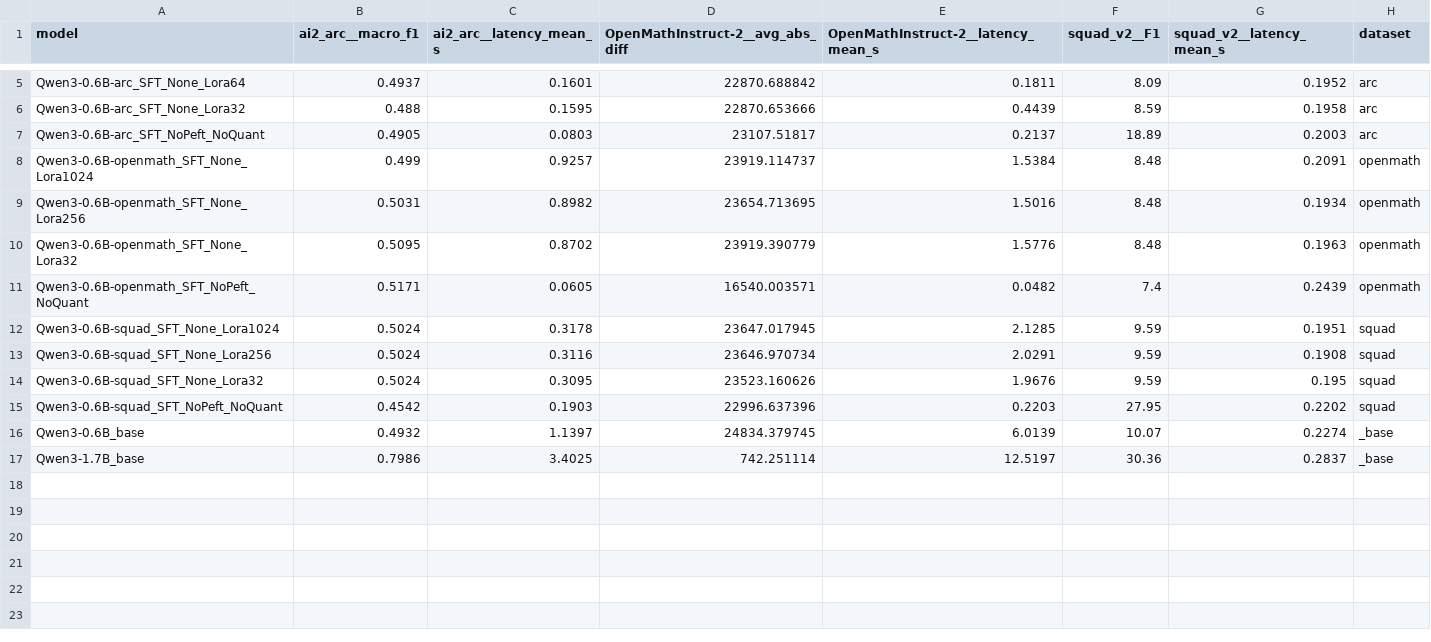
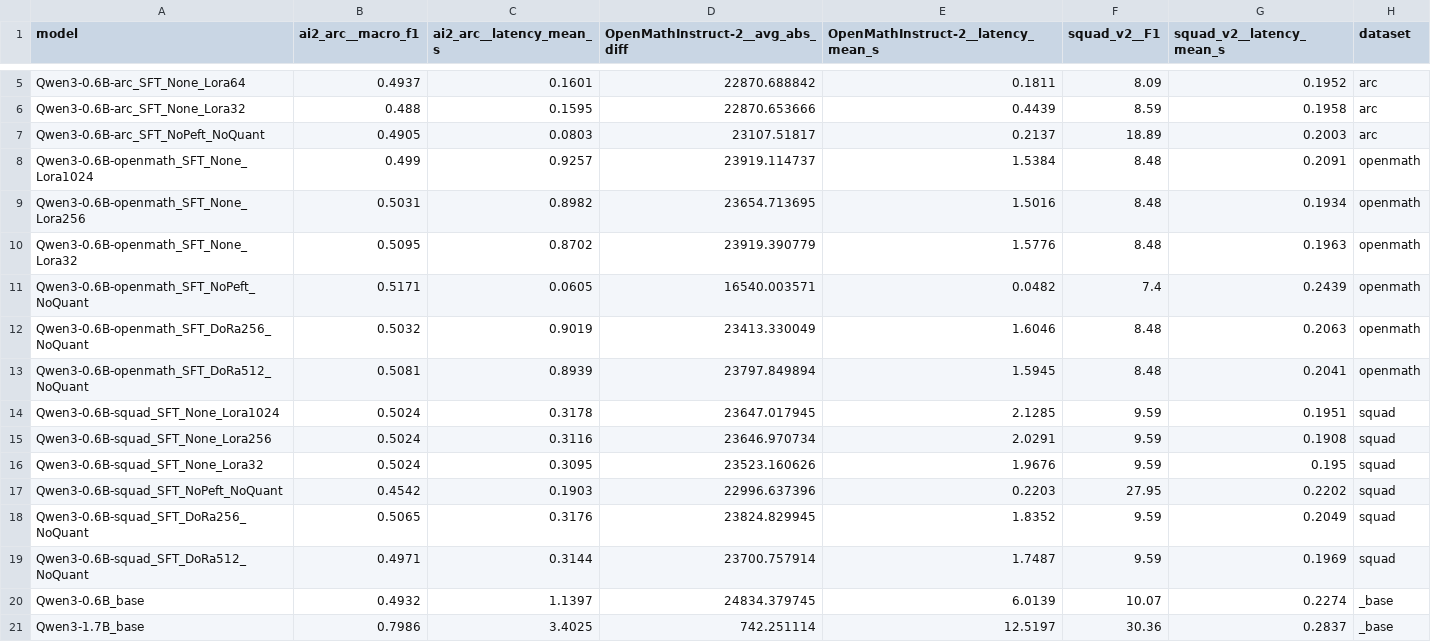
Before and after one commit to albrp97/LLM-Training, a CSV file: Testing/metrics_summary.csv, drawn as a sheet; only a part is shown, gaps mark what is left out.

Commit message:
added dora models

```diff
--- a/Testing/metrics_summary.csv
+++ b/Testing/metrics_summary.csv
@@ -11,2 +11,4 @@ Qwen3-0.6B-openmath_SFT_None_Lora32,0.5095,0.8702,23919.390779,1.5776,8.48,0.196
 Qwen3-0.6B-openmath_SFT_NoPeft_NoQuant,0.5171,0.0605,16540.003571,0.0482,7.4,0.2439,openmath
+Qwen3-0.6B-openmath_SFT_DoRa256_NoQuant,0.5032,0.9019,23413.330049,1.6046,8.48,0.2063,openmath
+Qwen3-0.6B-openmath_SFT_DoRa512_NoQuant,0.5081,0.8939,23797.849894,1.5945,8.48,0.2041,openmath
 Qwen3-0.6B-squad_SFT_None_Lora1024,0.5024,0.3178,23647.017945,2.1285,9.59,0.1951,squad
@@ -15,2 +17,4 @@ Qwen3-0.6B-squad_SFT_None_Lora32,0.5024,0.3095,23523.160626,1.9676,9.59,0.195,sq
 Qwen3-0.6B-squad_SFT_NoPeft_NoQuant,0.4542,0.1903,22996.637396,0.2203,27.95,0.2202,squad
+Qwen3-0.6B-squad_SFT_DoRa256_NoQuant,0.5065,0.3176,23824.829945,1.8352,9.59,0.2049,squad
+Qwen3-0.6B-squad_SFT_DoRa512_NoQuant,0.4971,0.3144,23700.757914,1.7487,9.59,0.1969,squad
 Qwen3-0.6B_base,0.4932,1.1397,24834.379745,6.0139,10.07,0.2274,_base
```
Also changed, not shown: 7 other files.
